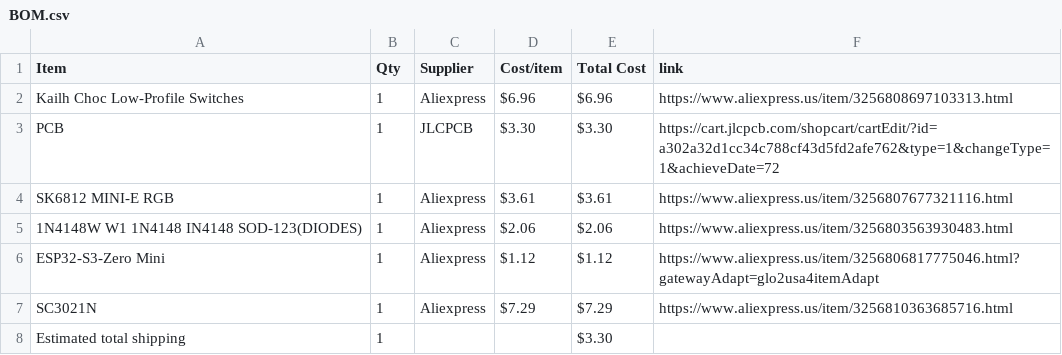
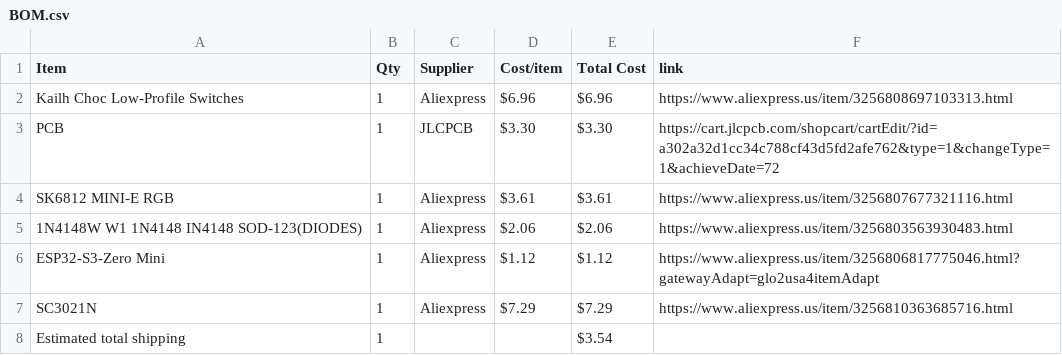
Before and after one commit to zirius1123/music-keyboard, a CSV file: BOM.csv, drawn as a sheet.

Commit message:
Sync Midi Keyboard from Half Life

```diff
--- a/BOM.csv
+++ b/BOM.csv
@@ -7,2 +7,2 @@ ESP32-S3-Zero Mini,1,Aliexpress,$1.12,$1.12,https://www.aliexpress.us/item/32568
 SC3021N,1,Aliexpress,$7.29,$7.29,https://www.aliexpress.us/item/3256810363685716.html
-Estimated total shipping,1,,,$3.30,
+Estimated total shipping,1,,,$3.54,
```
